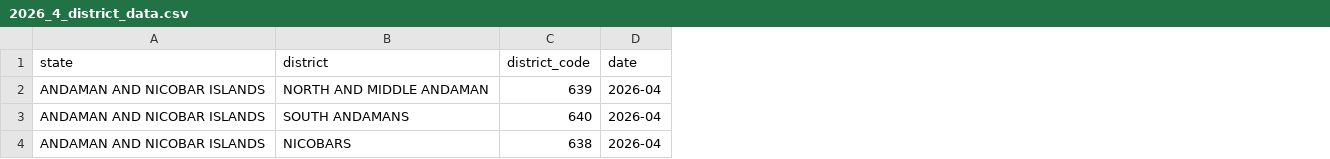
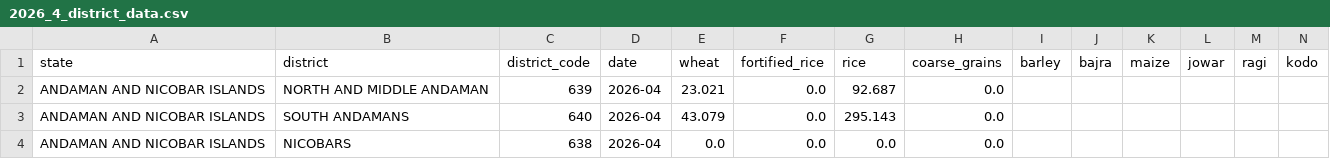
Before and after one commit to priyanshrm/web_scrapping_workflow, a CSV file: 2026_4_district_data.csv, drawn as a sheet; the diff names each change by its address in the sheet, - before the commit and + after, or states it on an @@ line.

```diff
--- a/2026_4_district_data.csv
+++ b/2026_4_district_data.csv
+column E (wheat), rows 2-4: 23.021 | 43.079 | 0.0
+column F (fortified_rice), rows 2-4: all 0.0
+column G (rice), rows 2-4: 92.687 | 295.143 | 0.0
+column H (coarse_grains), rows 2-4: all 0.0
+column I (barley), empty
+column J (bajra), empty
+column K (maize), empty
+column L (jowar), empty
+column M (ragi), empty
+column N (kodo), empty
```
